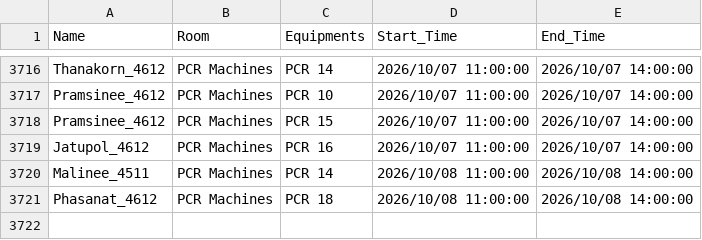
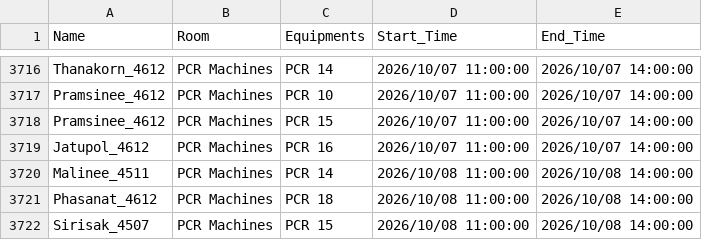
Before and after one commit to GeneticsKU/Lab-Equipments_Reservation, a CSV file: pcr_data.csv, drawn as a sheet; only a part is shown, gaps mark what is left out; the diff names each change by its address in the sheet, - before the commit and + after, or states it on an @@ line.

Commit message:
Update pcr_data.csv

```diff
--- a/pcr_data.csv
+++ b/pcr_data.csv
+row 3722: Sirisak_4507 | PCR Machines | PCR 15 | 2026/10/08 11:00:00 | 2026/10/08 14:00:00
```
